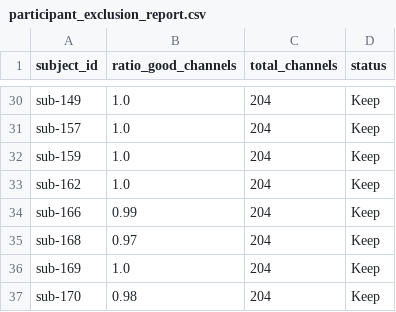
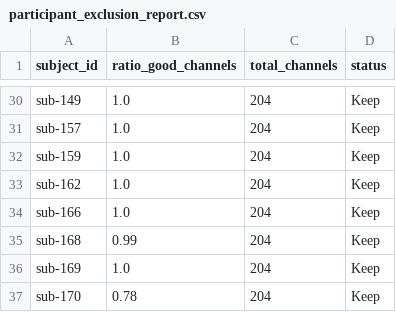
Before and after one commit to danieltomasz/psd-paths, a CSV file: notebooks/participant_exclusion_report.csv, drawn as a sheet; only a part is shown, gaps mark what is left out; the diff covers the shown part only.

```diff
--- a/notebooks/participant_exclusion_report.csv
+++ b/notebooks/participant_exclusion_report.csv
@@ -33,5 +33,5 @@ sub-159,1.0,204,Keep
 sub-162,1.0,204,Keep
-sub-166,0.99,204,Keep
-sub-168,0.97,204,Keep
+sub-166,1.0,204,Keep
+sub-168,0.99,204,Keep
 sub-169,1.0,204,Keep
-sub-170,0.98,204,Keep
+sub-170,0.78,204,Keep
```
Also changed, not shown: 16 edited cells elsewhere in this file, notebooks/unique_specparam_results.csv, 7 other files.
